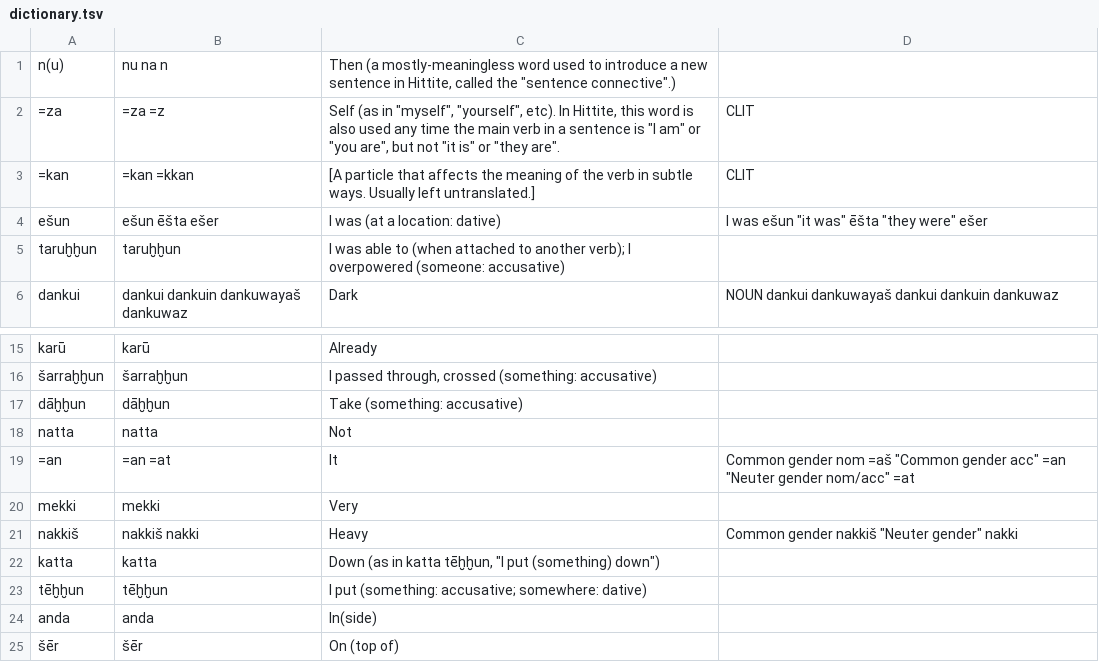
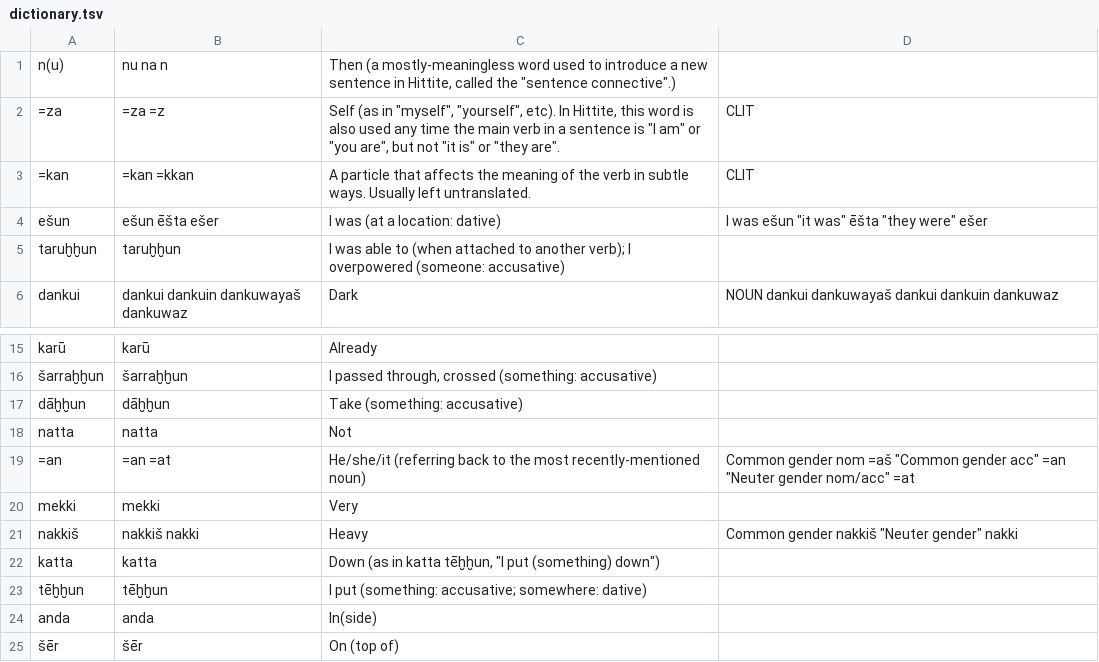
Before and after one commit to dstelzer/hittite-dialog, a TSV file: dictionary.tsv, drawn as a sheet; only a part is shown, gaps mark what is left out.

```diff
--- a/dictionary.tsv
+++ b/dictionary.tsv
@@ -2,3 +2,3 @@ n(u)	nu na n	Then (a mostly-meaningless word used to introduce a new sentence in
 =za	=za =z	Self (as in "myself", "yourself", etc). In Hittite, this word is also used any time the main verb in a sentence is "I am" or "you are", but not "it is" or "they are".	CLIT
-=kan	=kan =kkan	[A particle that affects the meaning of the verb in subtle ways. Usually left untranslated.]	CLIT
+=kan	=kan =kkan	A particle that affects the meaning of the verb in subtle ways. Usually left untranslated.	CLIT
 ešun	ešun ēšta ešer	I was (at a location: dative)	"I was" ešun "it was" ēšta "they were" ešer
@@ -18,3 +18,3 @@ dāḫḫun	dāḫḫun	Take (something: accusative)
 natta	natta	Not
-=an	=an =at	It	"Common gender nom" =aš "Common gender acc" =an "Neuter gender nom/acc" =at
+=an	=an =at	He/she/it (referring back to the most recently-mentioned noun)	"Common gender nom" =aš "Common gender acc" =an "Neuter gender nom/acc" =at
 mekki	mekki	Very
```
Also changed, not shown: 1 other file.
